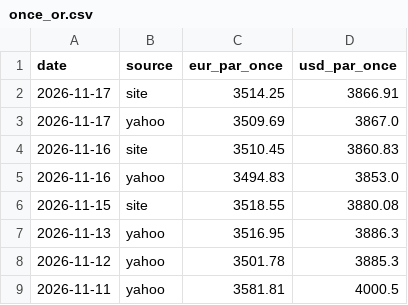
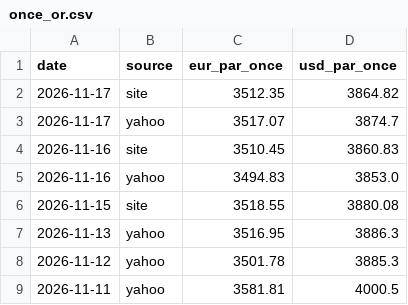
Before and after one commit to Zecat26/suivi-or, a CSV file: data/csv/once_or.csv, drawn as a sheet; only a part is shown.

```diff
--- a/data/csv/once_or.csv
+++ b/data/csv/once_or.csv
@@ -1,4 +1,4 @@
 date,source,eur_par_once,usd_par_once
-2026-11-17,site,3514.25,3866.91
-2026-11-17,yahoo,3509.69,3867.0
+2026-11-17,site,3512.35,3864.82
+2026-11-17,yahoo,3517.07,3874.7
 2026-11-16,site,3510.45,3860.83
```
Also changed, not shown: data/csv/prix_site.csv, data/excel/once_or.csv, 3 other files.
